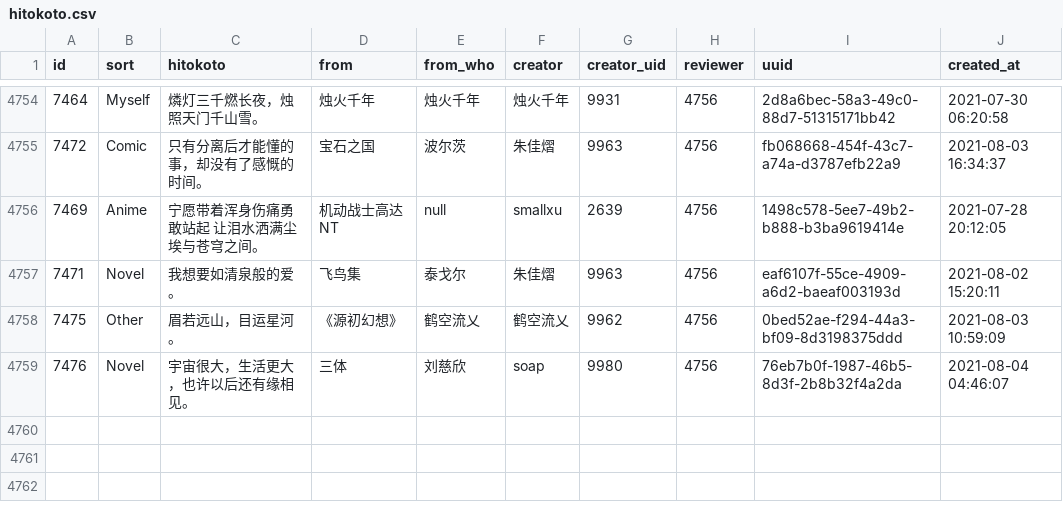
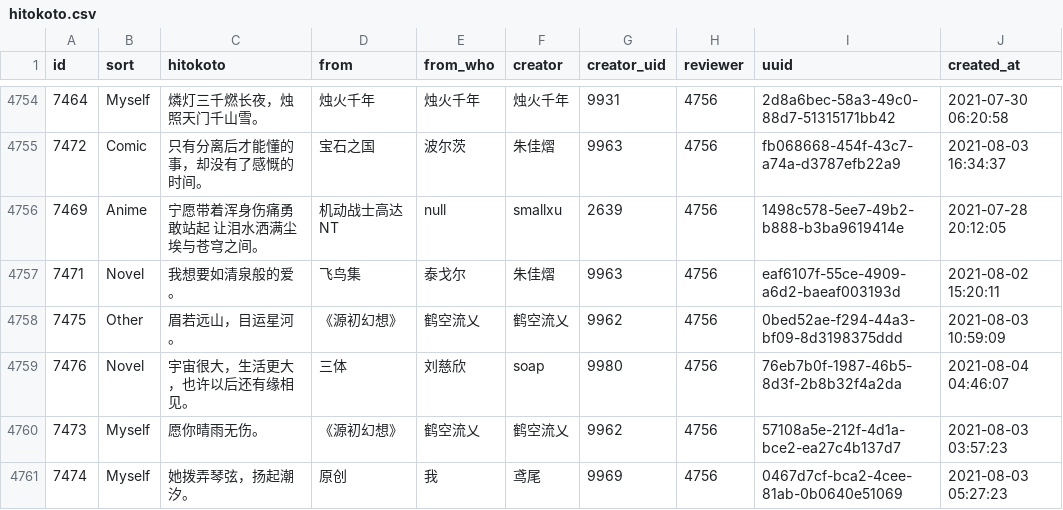
Before and after one commit to ElainaMoe/Unofficial-Hitokoto-Database, a CSV file: hitokoto.csv, drawn as a sheet; only a part is shown, gaps mark what is left out; the diff names each change by its address in the sheet, - before the commit and + after, or states it on an @@ line.

Commit message:
update Hitokoto database

```diff
--- a/hitokoto.csv
+++ b/hitokoto.csv
+row 4760: 7473 | Myself | 愿你晴雨无伤。 | 《源初幻想》 | 鹤空流乂 | 鹤空流乂 | 9962 | 4756 | 57108a5e-212f-4d1a-bce2-ea27c4b137d7 | 2021-08-03 03:57:23
+row 4761: 7474 | Myself | 她拨弄琴弦，扬起潮汐。 | 原创 | 我 | 鸢尾 | 9969 | 4756 | 0467d7cf-bca2-4cee-81ab-0b0640e51069 | 2021-08-03 05:27:23
```
